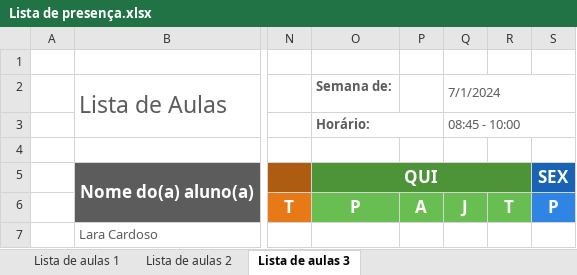
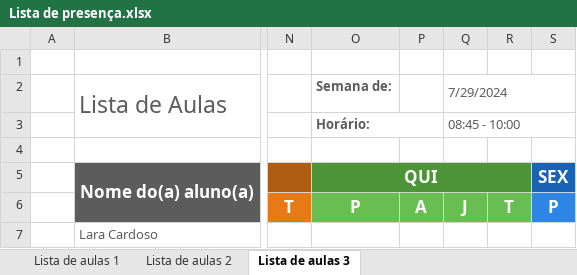
Before and after one commit to halliontk/Scratch-Futuroon, an Excel workbook: Lista de presença.xlsx, sheet Lista de aulas 3, drawn as a sheet; only a part is shown, gaps mark what is left out; values as stored, in another font and other column widths than the file's, no borders; conditional formats not drawn; the diff names each change by its address in the sheet, - before the commit and + after, or states it on an @@ line.

Commit message:
Update Lista de presença.xlsx

```diff
--- a/Lista de presença.xlsx (sheet Lista de aulas 3)
+++ b/Lista de presença.xlsx (sheet Lista de aulas 3)
-Q2: 7/1/2024
+Q2: 7/29/2024
```
Also changed, not shown: sheet Lista de aulas 1, sheet Lista de aulas 2.
